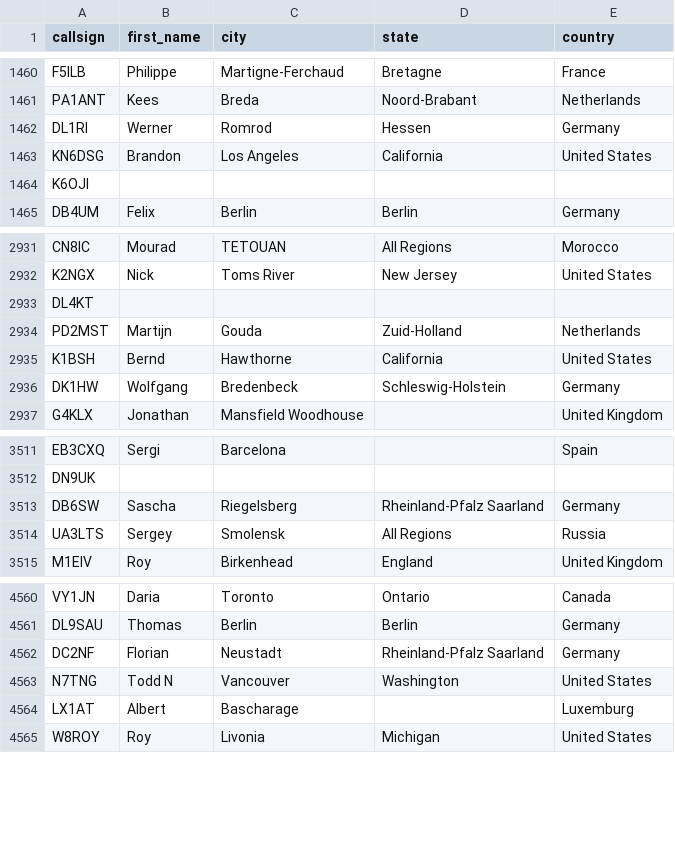
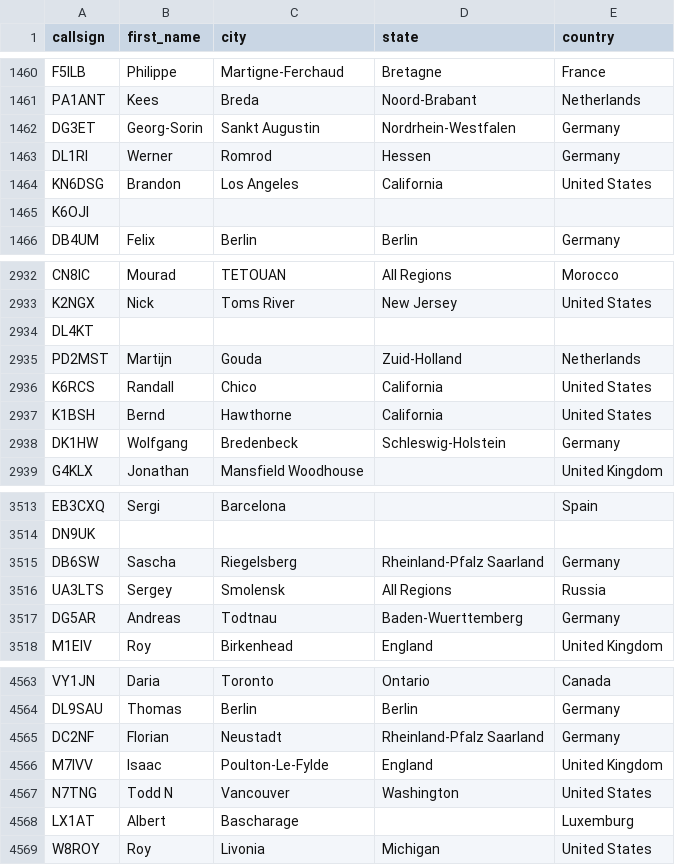
Before and after one commit to DMR-Database/dmr-database-appdata, a CSV file: dapnet.csv, drawn as a sheet; only a part is shown, gaps mark what is left out; the diff names each change by its address in the sheet, - before the commit and + after, or states it on an @@ line.

```diff
--- a/dapnet.csv
+++ b/dapnet.csv
+row 1462: DG3ET | Georg-Sorin | Sankt Augustin | Nordrhein-Westfalen | Germany
+row 2936: K6RCS | Randall | Chico | California | United States
+row 3517: DG5AR | Andreas | Todtnau | Baden-Wuerttemberg | Germany
+row 4566: M7IVV | Isaac | Poulton-Le-Fylde | England | United Kingdom
```
Also changed, not shown: 1 other file.
